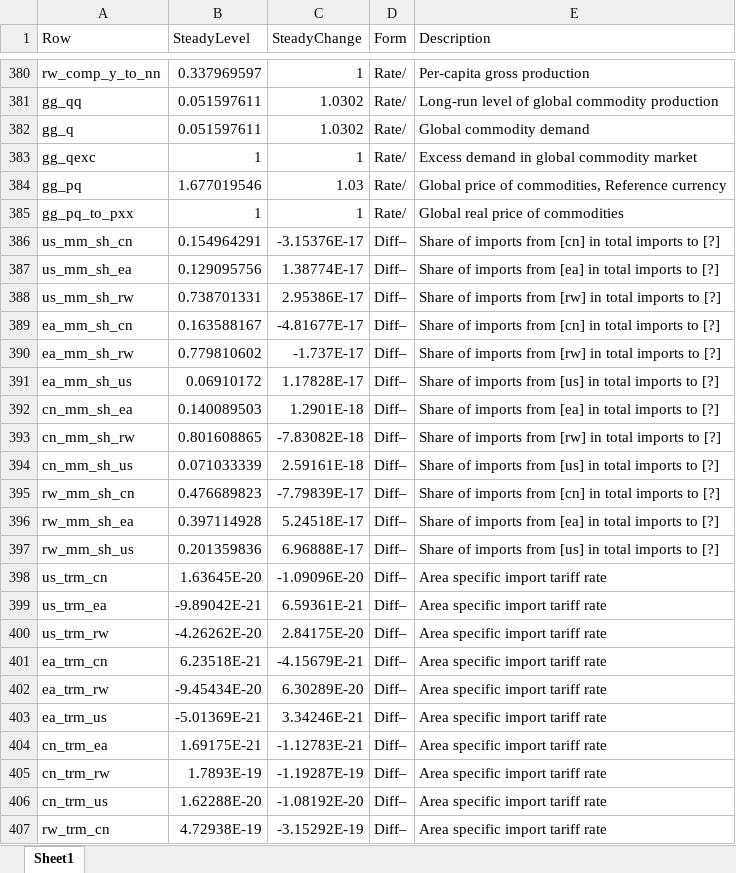
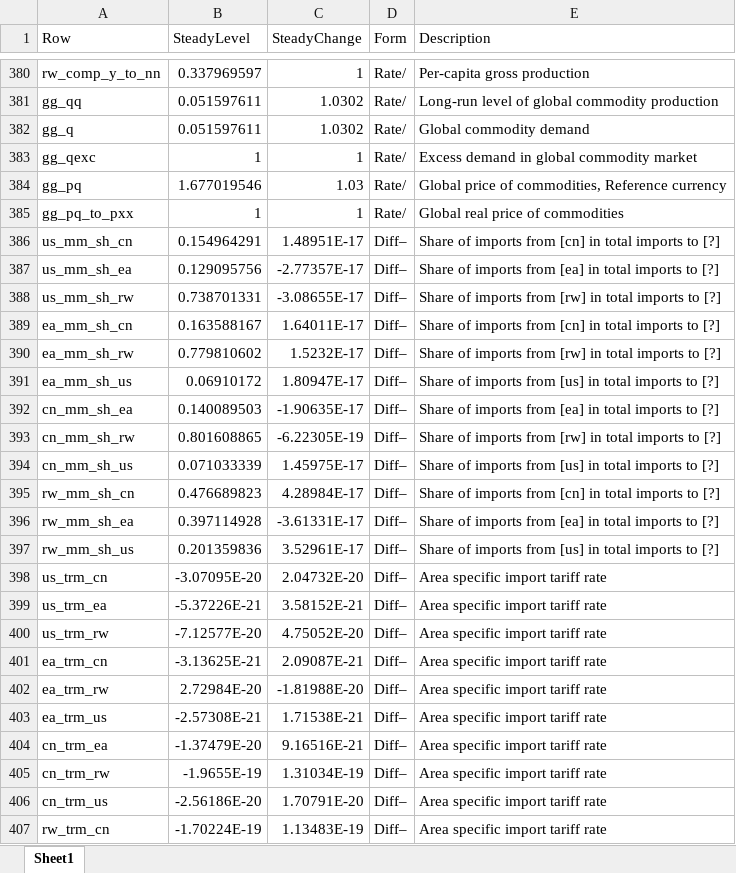
Before and after one commit to igpmn/gees, an Excel workbook: +model/+global4A/steady.xlsx, sheet Sheet1, drawn as a sheet; only a part is shown, gaps mark what is left out; values as stored, in another font and other column widths than the file's, no borders; the diff covers the shown part only; the diff names each change by its address in the sheet, - before the commit and + after, or states it on an @@ line.

```diff
--- a/+model/+global4A/steady.xlsx (sheet Sheet1)
+++ b/+model/+global4A/steady.xlsx (sheet Sheet1)
-C386 (SteadyChange): -3.15376E-17
+C386 (SteadyChange): 1.48951E-17
-C387 (SteadyChange): 1.38774E-17
+C387 (SteadyChange): -2.77357E-17
-C388 (SteadyChange): 2.95386E-17
+C388 (SteadyChange): -3.08655E-17
-C389 (SteadyChange): -4.81677E-17
+C389 (SteadyChange): 1.64011E-17
-C390 (SteadyChange): -1.737E-17
+C390 (SteadyChange): 1.5232E-17
-C391 (SteadyChange): 1.17828E-17
+C391 (SteadyChange): 1.80947E-17
-C392 (SteadyChange): 1.2901E-18
+C392 (SteadyChange): -1.90635E-17
-C393 (SteadyChange): -7.83082E-18
+C393 (SteadyChange): -6.22305E-19
-C394 (SteadyChange): 2.59161E-18
+C394 (SteadyChange): 1.45975E-17
-C395 (SteadyChange): -7.79839E-17
+C395 (SteadyChange): 4.28984E-17
-C396 (SteadyChange): 5.24518E-17
+C396 (SteadyChange): -3.61331E-17
-C397 (SteadyChange): 6.96888E-17
+C397 (SteadyChange): 3.52961E-17
-B398 (SteadyLevel): 1.63645E-20
+B398 (SteadyLevel): -3.07095E-20
-C398 (SteadyChange): -1.09096E-20
+C398 (SteadyChange): 2.04732E-20
-B399 (SteadyLevel): -9.89042E-21
+B399 (SteadyLevel): -5.37226E-21
-C399 (SteadyChange): 6.59361E-21
+C399 (SteadyChange): 3.58152E-21
-B400 (SteadyLevel): -4.26262E-20
+B400 (SteadyLevel): -7.12577E-20
-C400 (SteadyChange): 2.84175E-20
+C400 (SteadyChange): 4.75052E-20
-B401 (SteadyLevel): 6.23518E-21
+B401 (SteadyLevel): -3.13625E-21
-C401 (SteadyChange): -4.15679E-21
+C401 (SteadyChange): 2.09087E-21
-B402 (SteadyLevel): -9.45434E-20
+B402 (SteadyLevel): 2.72984E-20
-C402 (SteadyChange): 6.30289E-20
+C402 (SteadyChange): -1.81988E-20
-B403 (SteadyLevel): -5.01369E-21
+B403 (SteadyLevel): -2.57308E-21
-C403 (SteadyChange): 3.34246E-21
+C403 (SteadyChange): 1.71538E-21
-B404 (SteadyLevel): 1.69175E-21
+B404 (SteadyLevel): -1.37479E-20
-C404 (SteadyChange): -1.12783E-21
+C404 (SteadyChange): 9.16516E-21
-B405 (SteadyLevel): 1.7893E-19
+B405 (SteadyLevel): -1.9655E-19
-C405 (SteadyChange): -1.19287E-19
+C405 (SteadyChange): 1.31034E-19
-B406 (SteadyLevel): 1.62288E-20
+B406 (SteadyLevel): -2.56186E-20
-C406 (SteadyChange): -1.08192E-20
+C406 (SteadyChange): 1.70791E-20
-B407 (SteadyLevel): 4.72938E-19
+B407 (SteadyLevel): -1.70224E-19
-C407 (SteadyChange): -3.15292E-19
+C407 (SteadyChange): 1.13483E-19
```
Also changed, not shown: 85 edited cells elsewhere in this sheet, +model/+autarky/steady.xlsx, +model/+symmetric2A/steady.xlsx, 17 other files.
